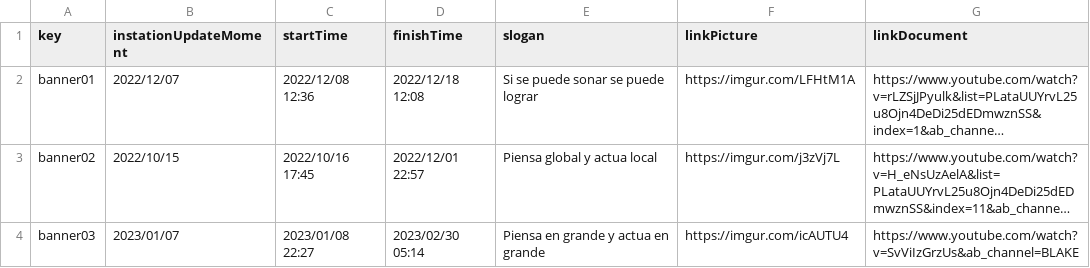
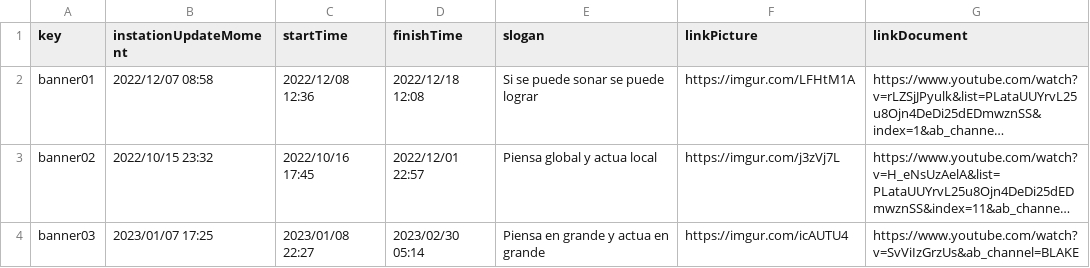
Before and after one commit to adrrf/acme-life-long-learning, a CSV file: src/main/webapp/WEB-INF/resources/sample-data/banner.csv, drawn as a sheet; long unchanged cells end in …; the diff names each change by its address in the sheet, - before the commit and + after, or states it on an @@ line.

Commit message:
fix(d2): poblation fixed

```diff
--- a/src/main/webapp/WEB-INF/resources/sample-data/banner.csv
+++ b/src/main/webapp/WEB-INF/resources/sample-data/banner.csv
-B2 (instationUpdateMoment): 2022/12/07
+B2 (instationUpdateMoment): 2022/12/07 08:58
-B3 (instationUpdateMoment): 2022/10/15
+B3 (instationUpdateMoment): 2022/10/15 23:32
-B4 (instationUpdateMoment): 2023/01/07
+B4 (instationUpdateMoment): 2023/01/07 17:25
```
